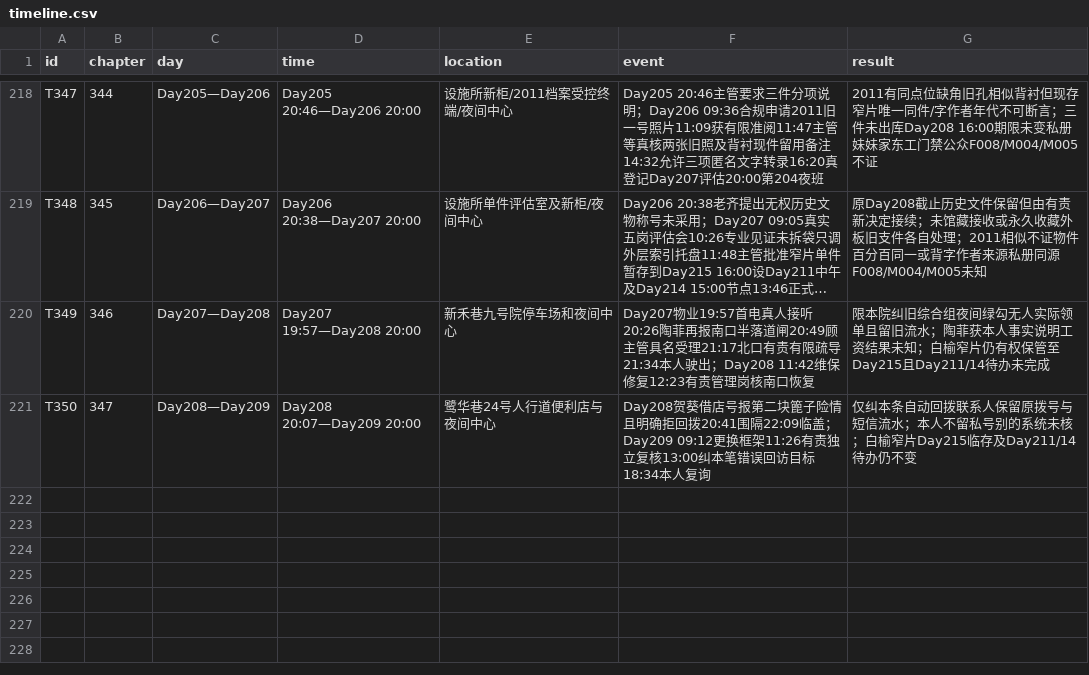
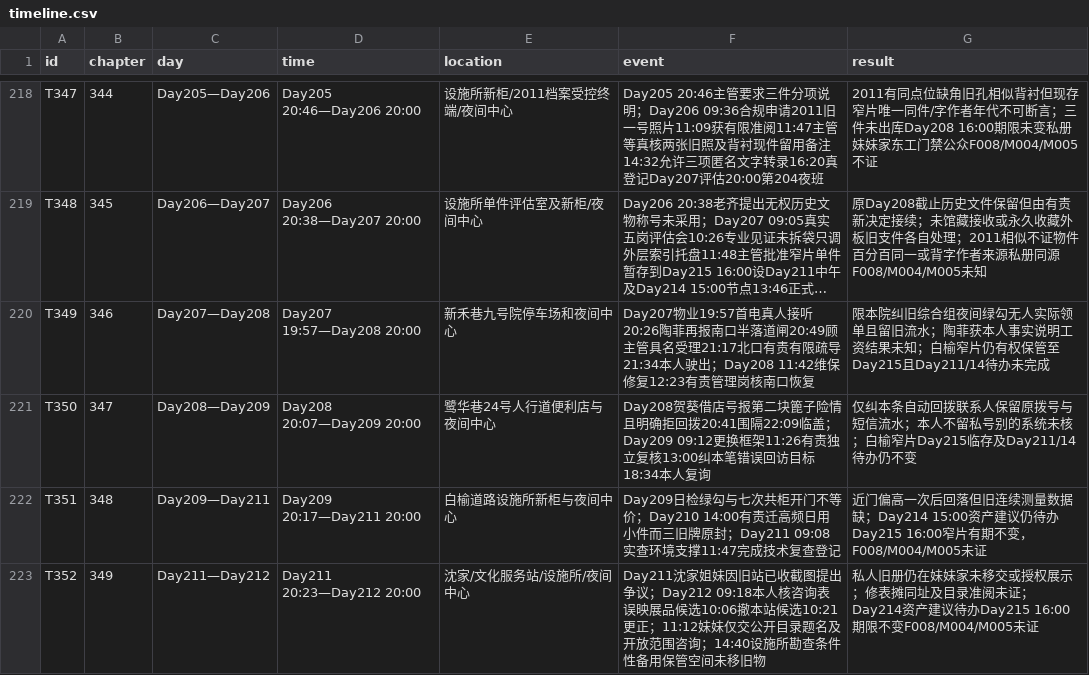
Before and after one commit to GcMin/fanqie-novel, a CSV file: memory/timeline.csv, drawn as a sheet; only a part is shown, gaps mark what is left out; long unchanged cells end in ….

```diff
--- a/memory/timeline.csv
+++ b/memory/timeline.csv
@@ -221 +221,3 @@ T349,346,Day207—Day208,Day207 19:57—Day208 20:00,新禾巷九号院停车场
 T350,347,Day208—Day209,Day208 20:07—Day209 20:00,鹭华巷24号人行道便利店与夜间中心,Day208贺葵借店号报第二块篦子险情且明确拒回拨20:41围隔22:09临盖；Day209 09:12更换框架11:26有责独立复核13:00纠本笔错误回访目标18:34本人复询,仅纠本条自动回拨联系人保留原拨号与短信流水；本人不留私号别的系统未核；白榆窄片Day215临存及Day211/14待办仍不变
+T351,348,Day209—Day211,Day209 20:17—Day211 20:00,白榆道路设施所新柜与夜间中心,Day209日检绿勾与七次共柜开门不等价；Day210 14:00有责迁高频日用小件而三旧牌原封；Day211 09:08实查环境支撑11:47完成技术复查登记,近门偏高一次后回落但旧连续测量数据缺；Day214 15:00资产建议仍待办Day215 16:00窄片有期不变，F008/M004/M005未证
+T352,349,Day211—Day212,Day211 20:23—Day212 20:00,沈家/文化服务站/设施所/夜间中心,Day211沈家姐妹因旧站已收截图提出争议；Day212 09:18本人核咨询表误映展品候选10:06撤本站候选10:21更正；11:12妹妹仅交公开目录题名及开放范围咨询；14:40设施所勘查条件性备用保管空间未移旧物,私人旧册仍在妹妹家未移交或授权展示；修表摊同址及目录准阅未证；Day214资产建议待办Day215 16:00期限不变F008/M004/M005未证
```
Also changed, not shown: memory/foreshadowing.csv, plans/chapter_plan.csv, 17 other files.
